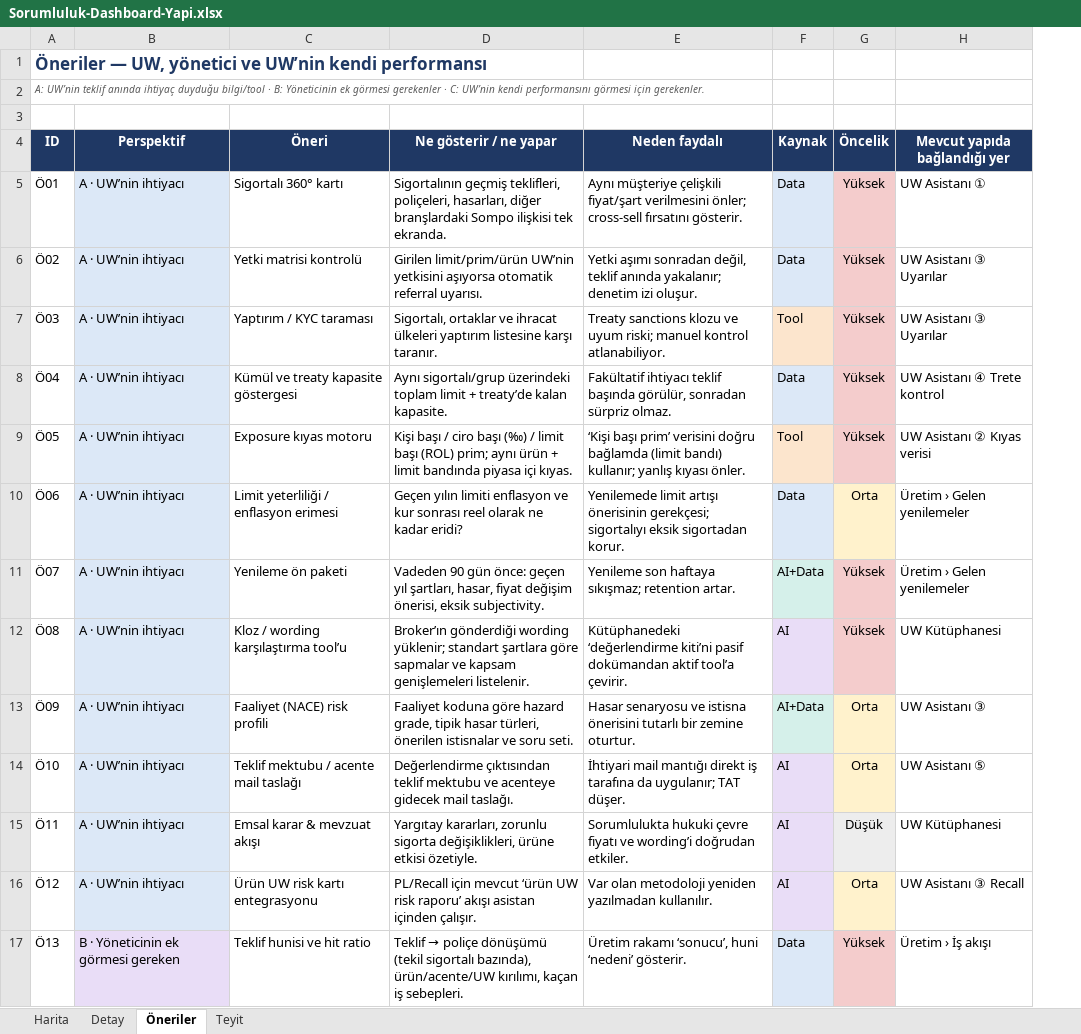
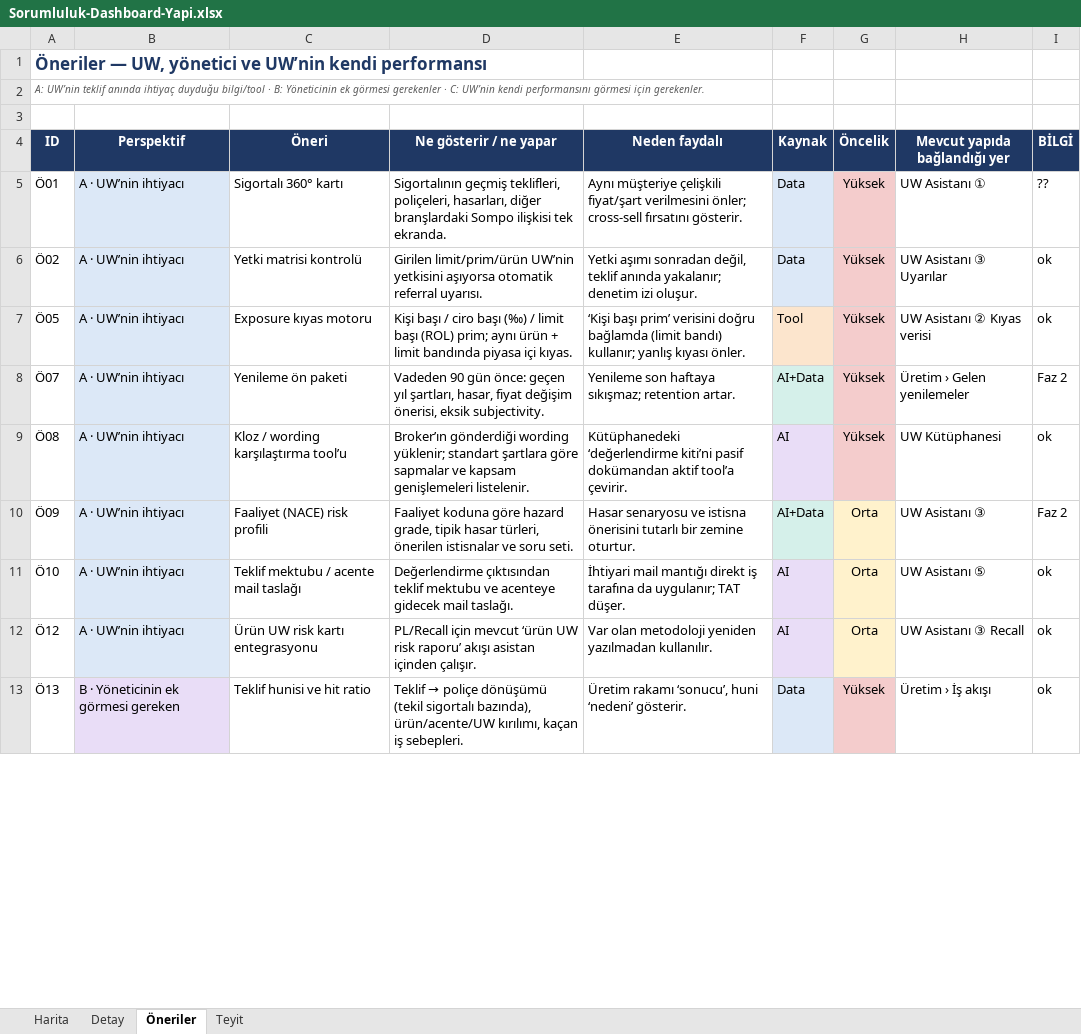
Before and after one commit to Pedrillo82/Sorumluluk, an Excel workbook: Sorumluluk-Dashboard-Yapi.xlsx, sheet Öneriler, drawn as a sheet; only a part is shown; values as stored, in another font and other column widths than the file's, no borders; removed rows and columns are numbered as before the commit, all else as after; the diff covers the shown part only; the diff names each change by its address in the sheet, - before the commit and + after, or states it on an @@ line.

```diff
--- a/Sorumluluk-Dashboard-Yapi.xlsx (sheet Öneriler)
+++ b/Sorumluluk-Dashboard-Yapi.xlsx (sheet Öneriler)
+column I (BİLGİ), rows 5-13: ?? | ok | ok | Faz 2 | ok | Faz 2 | ok | ok | ok
-row 7: Ö03 | A · UW’nin ihtiyacı | Yaptırım / KYC taraması | Sigortalı, ortaklar ve ihracat ülkeleri yaptırım listesine karşı taranır. | Treaty sanctions klozu ve uyum riski; manuel kontrol atlanabiliyor. | Tool | Yüksek | UW Asistanı ③ Uyarılar
-row 8: Ö04 | A · UW’nin ihtiyacı | Kümül ve treaty kapasite göstergesi | Aynı sigortalı/grup üzerindeki toplam limit + treaty’de kalan kapasite. | Fakültatif ihtiyacı teklif başında görülür, sonradan sürpriz olmaz. | Data | Yüksek | UW Asistanı ④ Trete kontrol
-row 10: Ö06 | A · UW’nin ihtiyacı | Limit yeterliliği / enflasyon erimesi | Geçen yılın limiti enflasyon ve kur sonrası reel olarak ne kadar eridi? | Yenilemede limit artışı önerisinin gerekçesi; sigortalıyı eksik sigortadan korur. | Data | Orta | Üretim › Gelen yenilemeler
-row 15: Ö11 | A · UW’nin ihtiyacı | Emsal karar & mevzuat akışı | Yargıtay kararları, zorunlu sigorta değişiklikleri, ürüne etkisi özetiyle. | Sorumlulukta hukuki çevre fiyatı ve wording’i doğrudan etkiler. | AI | Düşük | UW Kütüphanesi
```
Also changed, not shown: 8 removed rows elsewhere in this sheet, sheet Detay, sheet Harita, sheet Teyit, 1 other file.
